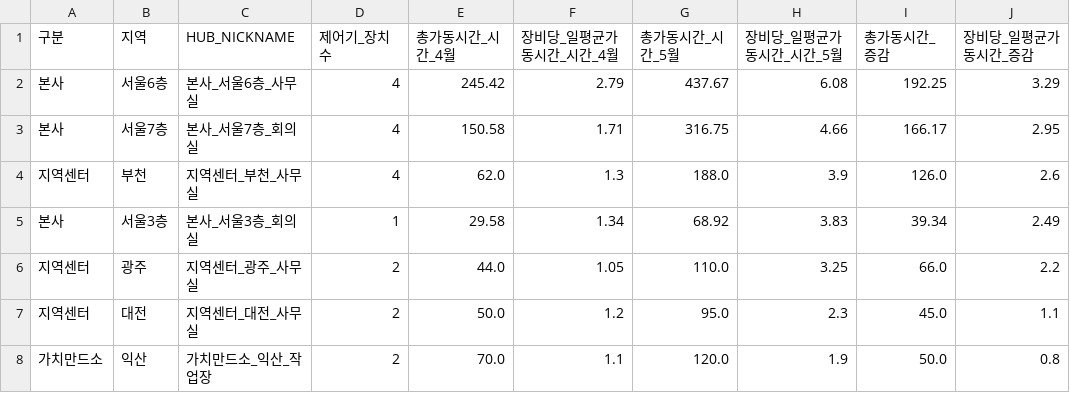
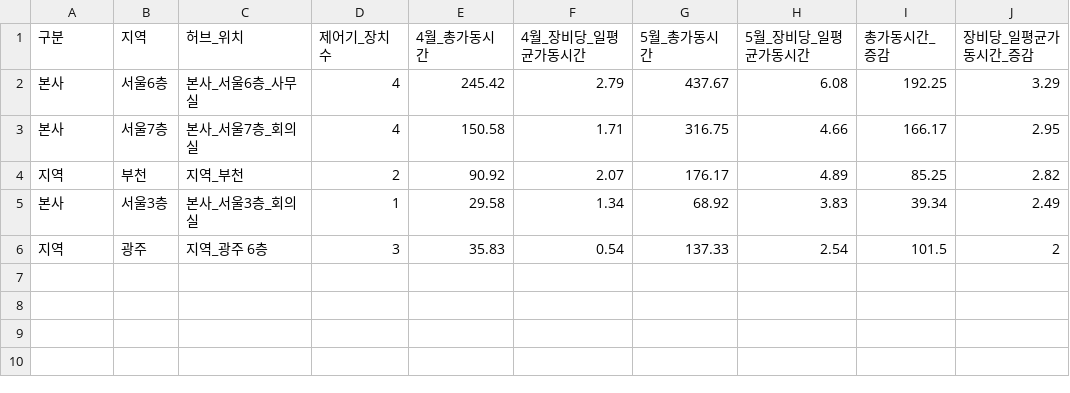
Before and after one commit to BalanceTree/airdeep-DEBC-report, a CSV file: data/5-1.csv, drawn as a sheet; the diff names each change by its address in the sheet, - before the commit and + after, or states it on an @@ line.

```diff
--- a/data/5-1.csv
+++ b/data/5-1.csv
-C1: HUB_NICKNAME
+C1: 허브_위치
-E1: 총가동시간_시간_4월
+E1: 4월_총가동시간
-F1: 장비당_일평균가동시간_시간_4월
+F1: 4월_장비당_일평균가동시간
-G1: 총가동시간_시간_5월
+G1: 5월_총가동시간
-H1: 장비당_일평균가동시간_시간_5월
+H1: 5월_장비당_일평균가동시간
-A4 (구분): 지역센터
+A4 (구분): 지역
-C4 (허브_위치): 지역센터_부천_사무실
+C4 (허브_위치): 지역_부천
-D4 (제어기_장치수): 4
+D4 (제어기_장치수): 2
-E4 (4월_총가동시간): 62.0
+E4 (4월_총가동시간): 90.92
-F4 (4월_장비당_일평균가동시간): 1.3
+F4 (4월_장비당_일평균가동시간): 2.07
-G4 (5월_총가동시간): 188.0
+G4 (5월_총가동시간): 176.17
-H4 (5월_장비당_일평균가동시간): 3.9
+H4 (5월_장비당_일평균가동시간): 4.89
-I4 (총가동시간_증감): 126.0
+I4 (총가동시간_증감): 85.25
-J4 (장비당_일평균가동시간_증감): 2.6
+J4 (장비당_일평균가동시간_증감): 2.82
-A6 (구분): 지역센터
+A6 (구분): 지역
-C6 (허브_위치): 지역센터_광주_사무실
+C6 (허브_위치): 지역_광주 6층
-D6 (제어기_장치수): 2
+D6 (제어기_장치수): 3
-E6 (4월_총가동시간): 44.0
+E6 (4월_총가동시간): 35.83
-F6 (4월_장비당_일평균가동시간): 1.05
+F6 (4월_장비당_일평균가동시간): 0.54
-G6 (5월_총가동시간): 110.0
+G6 (5월_총가동시간): 137.33
-H6 (5월_장비당_일평균가동시간): 3.25
+H6 (5월_장비당_일평균가동시간): 2.54
-I6 (총가동시간_증감): 66.0
+I6 (총가동시간_증감): 101.5
-J6 (장비당_일평균가동시간_증감): 2.2
+J6 (장비당_일평균가동시간_증감): 2
-row 7: 지역센터 | 대전 | 지역센터_대전_사무실 | 2 | 50.0 | 1.2 | 95.0 | 2.3 | 45.0 | 1.1
-row 8: 가치만드소 | 익산 | 가치만드소_익산_작업장 | 2 | 70.0 | 1.1 | 120.0 | 1.9 | 50.0 | 0.8
```
Also changed, not shown: data/4-1.csv, data/4-2.csv, 9 other files.
